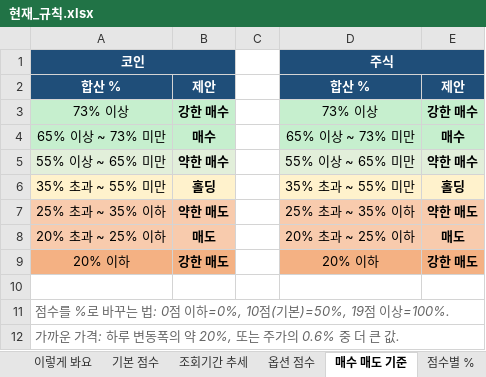
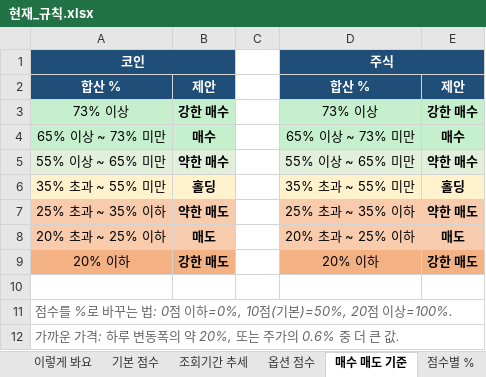
Before and after one commit to placideminent/trade-advisor, an Excel workbook: 현재_규칙.xlsx, sheet 매수 매도 기준, drawn as a sheet; values as stored, in another font and other column widths than the file's, no borders; the diff names each change by its address in the sheet, - before the commit and + after, or states it on an @@ line.

```diff
--- a/현재_규칙.xlsx (sheet 매수 매도 기준)
+++ b/현재_규칙.xlsx (sheet 매수 매도 기준)
-A11: …(기본)=50%, 19점 이상…
+A11: …(기본)=50%, 20점 이상…
```
Also changed, not shown: sheet 점수별 %, sheet 점수별 % 계산식, sheet 이렇게 봐요, 2 other files.
